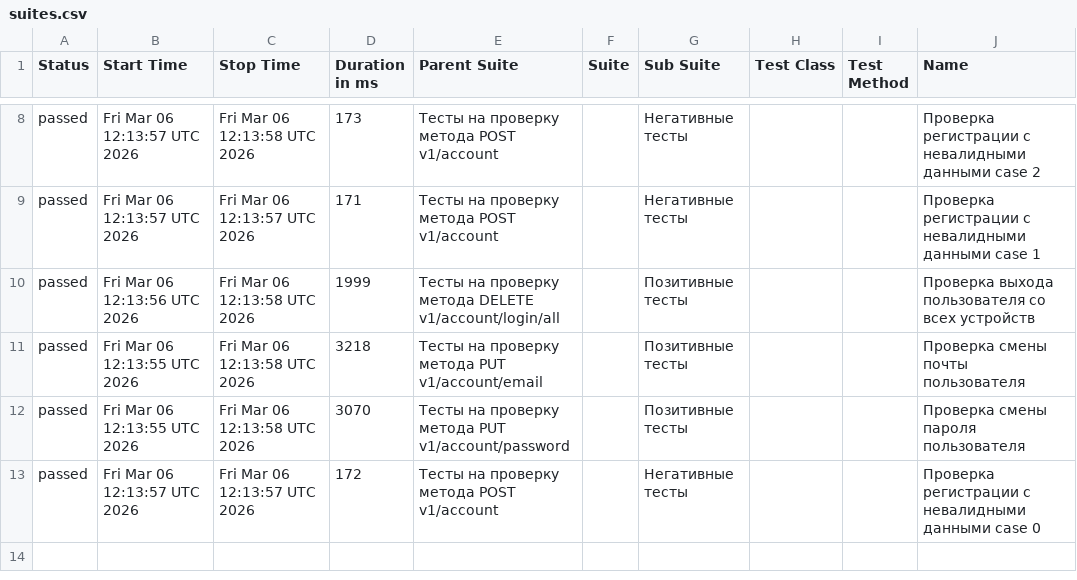
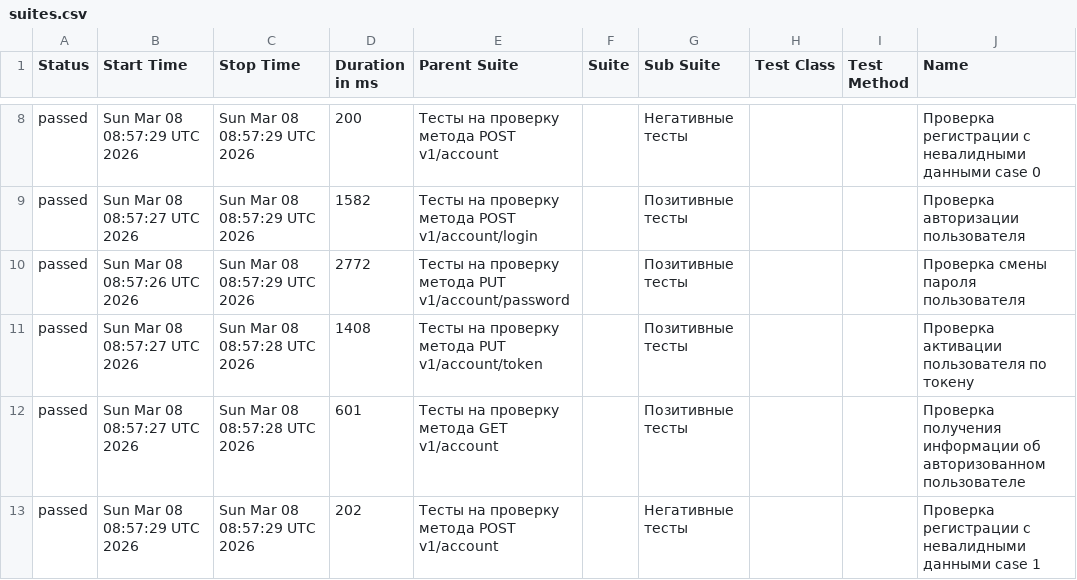
Before and after one commit to flower1power/vitest_api, a CSV file: data/suites.csv, drawn as a sheet; only a part is shown, gaps mark what is left out; the diff covers the shown part only; the diff names each change by its address in the sheet, - before the commit and + after, or states it on an @@ line.

```diff
--- a/data/suites.csv
+++ b/data/suites.csv
-B8 (Start Time): Fri Mar 06 12:13:57 UTC 2026
+B8 (Start Time): Sun Mar 08 08:57:29 UTC 2026
-C8 (Stop Time): Fri Mar 06 12:13:58 UTC 2026
+C8 (Stop Time): Sun Mar 08 08:57:29 UTC 2026
-D8 (Duration in ms): 173
+D8 (Duration in ms): 200
-J8 (Name): …данными case 2
+J8 (Name): …данными case 0
-B9 (Start Time): Fri Mar 06 12:13:57 UTC 2026
+B9 (Start Time): Sun Mar 08 08:57:27 UTC 2026
-C9 (Stop Time): Fri Mar 06 12:13:57 UTC 2026
+C9 (Stop Time): Sun Mar 08 08:57:29 UTC 2026
-D9 (Duration in ms): 171
+D9 (Duration in ms): 1582
-E9 (Parent Suite): Тесты на проверку метода POST v1/account
+E9 (Parent Suite): Тесты на проверку метода POST v1/account/login
-G9 (Sub Suite): Негативные тесты
+G9 (Sub Suite): Позитивные тесты
-J9 (Name): Проверка регистрации с невалидными данными case 1
+J9 (Name): Проверка авторизации пользователя
-B10 (Start Time): Fri Mar 06 12:13:56 UTC 2026
+B10 (Start Time): Sun Mar 08 08:57:26 UTC 2026
-C10 (Stop Time): Fri Mar 06 12:13:58 UTC 2026
+C10 (Stop Time): Sun Mar 08 08:57:29 UTC 2026
-D10 (Duration in ms): 1999
+D10 (Duration in ms): 2772
-E10 (Parent Suite): …проверку метода DELETE v1/account/login/all
+E10 (Parent Suite): …проверку метода PUT v1/account/password
-J10 (Name): Проверка выхода пользователя со всех устройств
+J10 (Name): Проверка смены пароля пользователя
-B11:B12 (Start Time): Fri Mar 06 12:13:55 UTC 2026
+B11:B12 (Start Time): Sun Mar 08 08:57:27 UTC 2026
-C11:C12 (Stop Time): Fri Mar 06 12:13:58 UTC 2026
+C11:C12 (Stop Time): Sun Mar 08 08:57:28 UTC 2026
-D11 (Duration in ms): 3218
+D11 (Duration in ms): 1408
-E11 (Parent Suite): Тесты на проверку метода PUT v1/account/email
+E11 (Parent Suite): Тесты на проверку метода PUT v1/account/token
-J11 (Name): Проверка смены почты пользователя
+J11 (Name): Проверка активации пользователя по токену
-D12 (Duration in ms): 3070
+D12 (Duration in ms): 601
-E12 (Parent Suite): Тесты на проверку метода PUT v1/account/password
+E12 (Parent Suite): Тесты на проверку метода GET v1/account
-J12 (Name): Проверка смены пароля пользователя
+J12 (Name): Проверка получения информации об авторизованном пользователе
-B13 (Start Time): Fri Mar 06 12:13:57 UTC 2026
+B13 (Start Time): Sun Mar 08 08:57:29 UTC 2026
-C13 (Stop Time): Fri Mar 06 12:13:57 UTC 2026
+C13 (Stop Time): Sun Mar 08 08:57:29 UTC 2026
-D13 (Duration in ms): 172
+D13 (Duration in ms): 202
-J13 (Name): …данными case 0
+J13 (Name): …данными case 1
```
Also changed, not shown: 29 edited cells elsewhere in this file, 34 other files.
